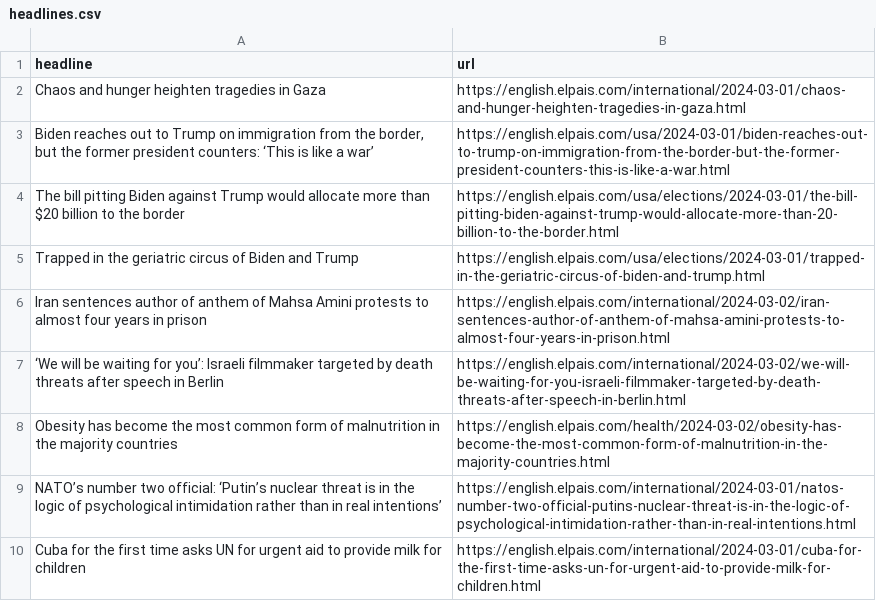
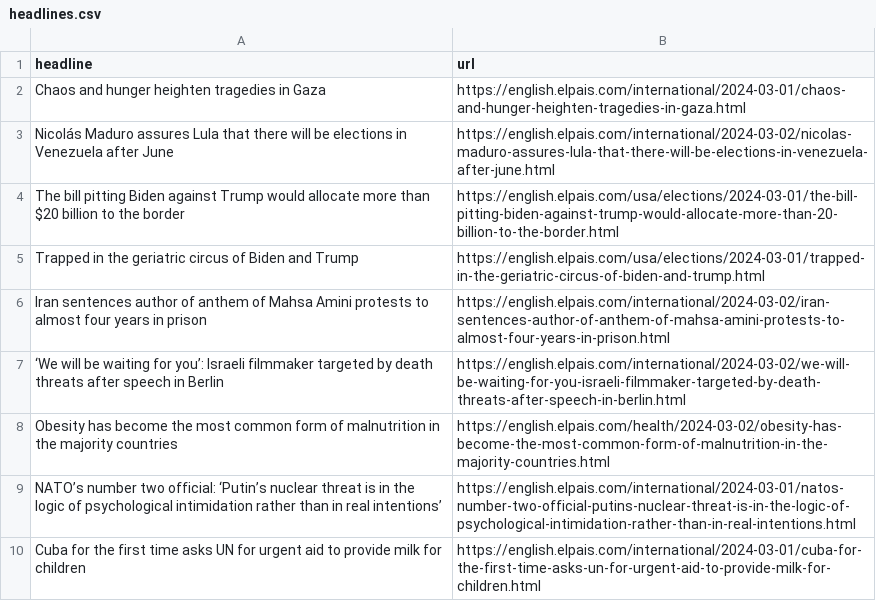
Before and after one commit to dlaiu/headlines-scraper, a CSV file: headlines.csv, drawn as a sheet; only a part is shown; removed rows and columns are numbered as before the commit, all else as after; the diff names each change by its address in the sheet, - before the commit and + after, or states it on an @@ line.

```diff
--- a/headlines.csv
+++ b/headlines.csv
-row 3: Biden reaches out to Trump on immigration from the border, but the former president counters: ‘This is like a war’ | https://english.elpais.com/usa/2024-03-01/biden-reaches-out-to-trump-on-immigration-from-the-border-but-the-former-president-counters-this-is-like-a-war.html
+row 3: Nicolás Maduro assures Lula that there will be elections in Venezuela after June | https://english.elpais.com/international/2024-03-02/nicolas-maduro-assures-lula-that-there-will-be-elections-in-venezuela-after-june.html
```
